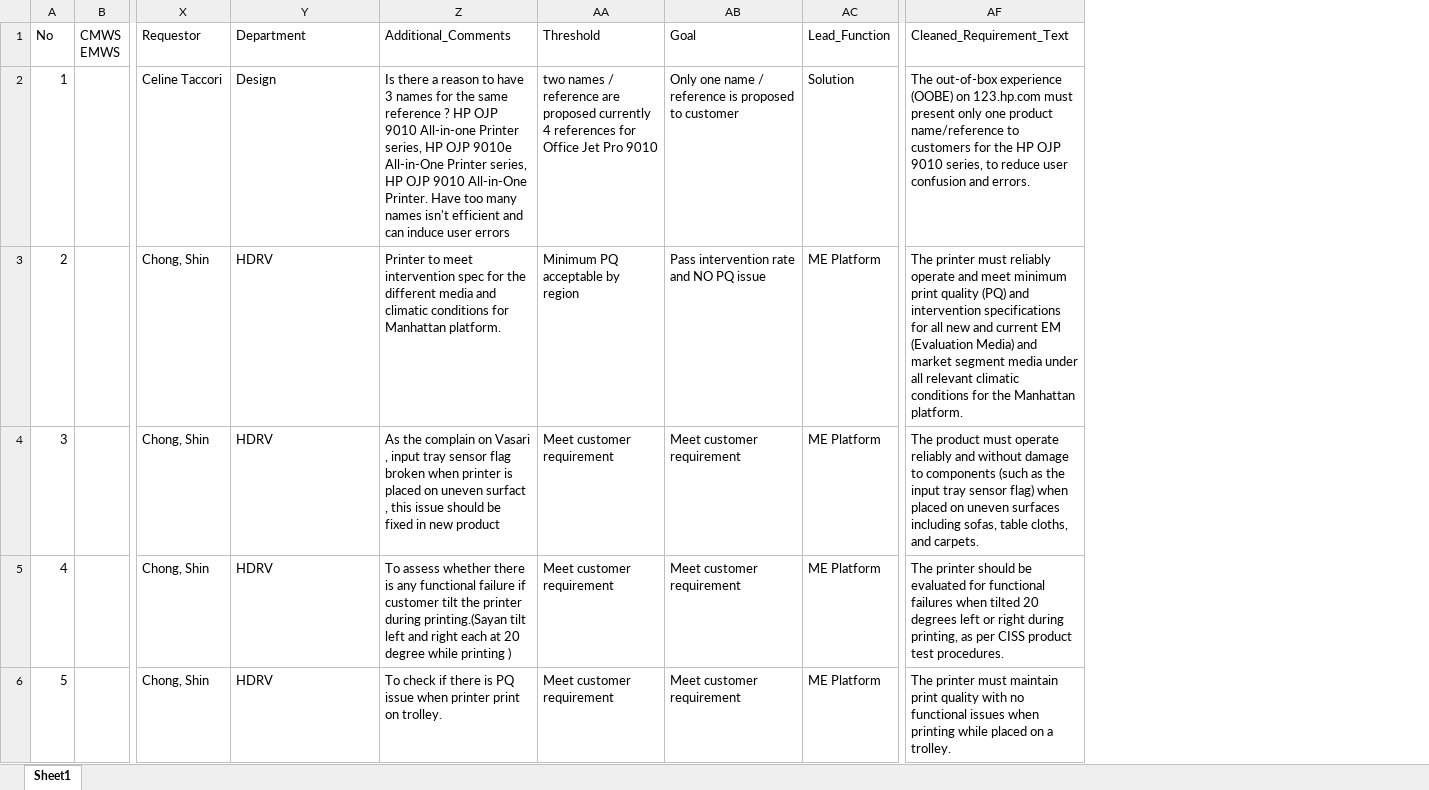
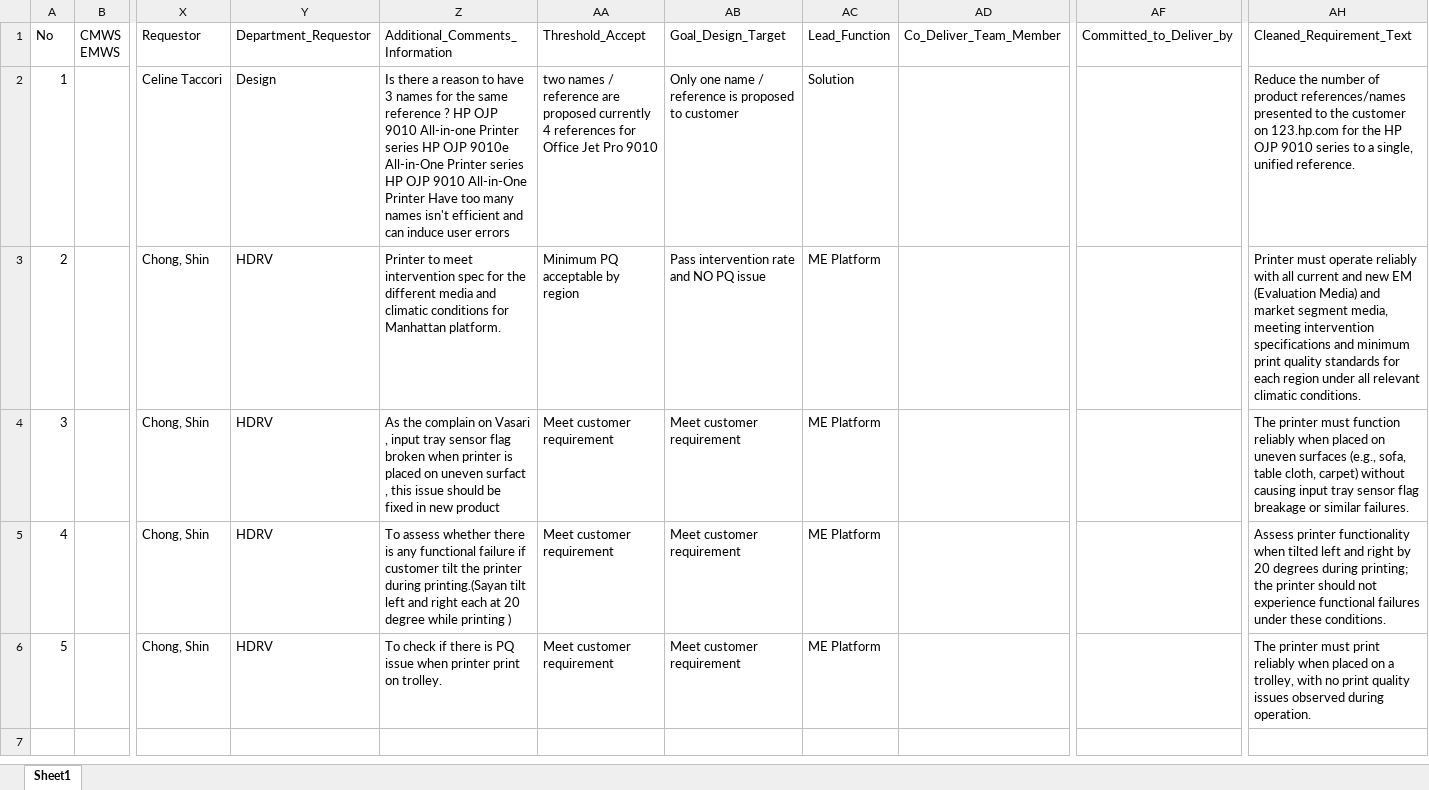
Before and after one commit to meaniketdubey/git_demo, an Excel workbook: consolidation/output/refactored_old_prd.xlsx, sheet Sheet1, drawn as a sheet; only a part is shown, gaps mark what is left out; values as stored, in another font and other column widths than the file's, no borders; removed rows and columns are numbered as before the commit, all else as after; the diff names each change by its address in the sheet, - before the commit and + after, or states it on an @@ line.

Commit message:
Update consolidation/output/refactored_old_prd.xlsx

```diff
--- a/consolidation/output/refactored_old_prd.xlsx (sheet Sheet1)
+++ b/consolidation/output/refactored_old_prd.xlsx (sheet Sheet1)
+column AD, row 1: Co_Deliver_Team_Member
+column AF, row 1: Committed_to_Deliver_by
-column AF, rows 1-6: Cleaned_Requirement_Text | The out-of-box experience (OOBE) on 123.hp.com must present only one product name/reference to customers for the HP OJP 9010 series, to reduce user confusion and errors. | The printer must reliably operate and meet minimum print quality (PQ) and intervention specifications for all new and current EM (Evaluation Media) and market segment media under all relevant climatic conditions for the Manhattan platform. | The product must operate reliably and without damage to components (such as the input tray sensor flag) when placed on uneven surfaces including sofas, table cloths, and carpets. | The printer should be evaluated for functional failures when tilted 20 degrees left or right during printing, as per CISS product test procedures. | The printer must maintain print quality with no functional issues when printing while placed on a trolley.
+column AH, rows 1-6: Cleaned_Requirement_Text | Reduce the number of product references/names presented to the customer on 123.hp.com for the HP OJP 9010 series to a single, unified reference. | Printer must operate reliably with all current and new EM (Evaluation Media) and market segment media, meeting intervention specifications and minimum print quality standards for each region under all relevant climatic conditions. | The printer must function reliably when placed on uneven surfaces (e.g., sofa, table cloth, carpet) without causing input tray sensor flag breakage or similar failures. | Assess printer functionality when tilted left and right by 20 degrees during printing; the printer should not experience functional failures under these conditions. | The printer must print reliably when placed on a trolley, with no print quality issues observed during operation.
-Y1: Department
+Y1: Department_Requestor
-Z1: Additional_Comments
+Z1: Additional_Comments_Information
-AA1: Threshold
+AA1: Threshold_Accept
-AB1: Goal
+AB1: Goal_Design_Target
-Z2: …All-in-one Printer series, HP OJP 9010e All-in-One Printer series, HP OJP 9010 All-in-One Printer. Have too…
+Z2: …All-in-one Printer series HP OJP 9010e All-in-One Printer series HP OJP 9010 All-in-One Printer Have too…
```
